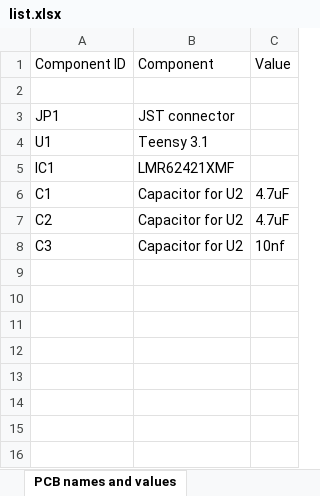
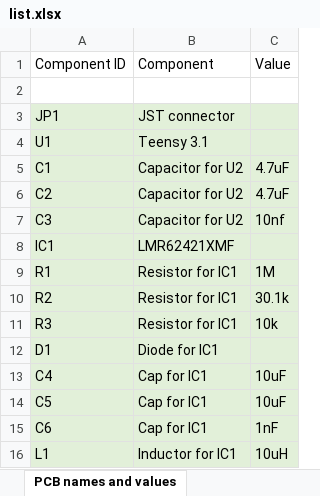
Before and after one commit to team-impulse/electronics_design, an Excel workbook: component_list/list.xlsx, sheet PCB names and values, drawn as a sheet; values as stored, in another font and other column widths than the file's, no borders; addresses are those after the commit; the diff names each change by its address in the sheet, - before the commit and + after, or states it on an @@ line.

```diff
--- a/component_list/list.xlsx (sheet PCB names and values)
+++ b/component_list/list.xlsx (sheet PCB names and values)
-A3:C4 fill: none
+A3:C4 fill: #E2F0D9
-A5:C7 fill: none
+A5:C7 fill: #E2F0D9
@@ row 5 moved to row 8: IC1 @@
+row 9: R1 | Resistor for IC1 | 1M
+row 10: R2 | Resistor for IC1 | 30.1k
+row 11: R3 | Resistor for IC1 | 10k
+row 12: D1 | Diode for IC1
+row 13: C4 | Cap for IC1 | 10uF
+row 14: C5 | Cap for IC1 | 10uF
+row 15: C6 | Cap for IC1 | 1nF
+row 16: L1 | Inductor for IC1 | 10uH
```
Also changed, not shown: sheet Components, hidden cells, 2 other files.
